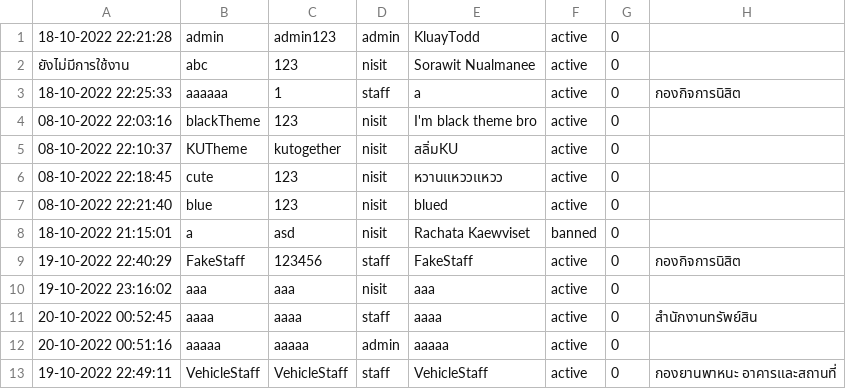
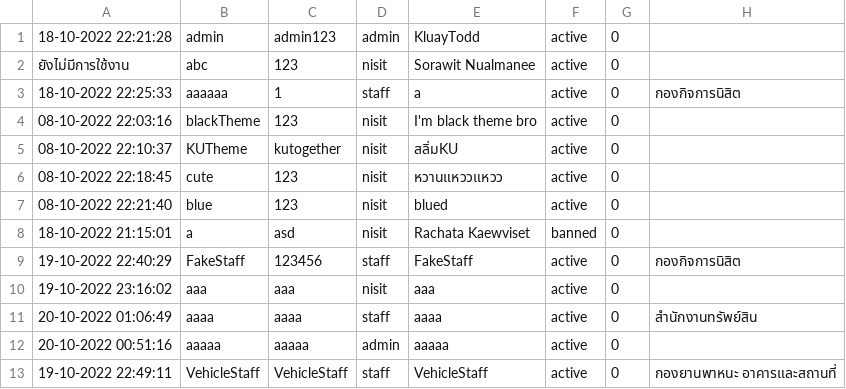
Before and after one commit to SoraNual/KU_ComplaintSubmissionJavaApp, a CSV file: data/users.csv, drawn as a sheet.

```diff
--- a/data/users.csv
+++ b/data/users.csv
@@ -10,3 +10,3 @@
 19-10-2022 23:16:02,aaa,aaa,nisit,aaa,active,0
-20-10-2022 00:52:45,aaaa,aaaa,staff,aaaa,active,0,สำนักงานทรัพย์สิน
+20-10-2022 01:06:49,aaaa,aaaa,staff,aaaa,active,0,สำนักงานทรัพย์สิน
 20-10-2022 00:51:16,aaaaa,aaaaa,admin,aaaaa,active,0
```
Also changed, not shown: 3 other files.
